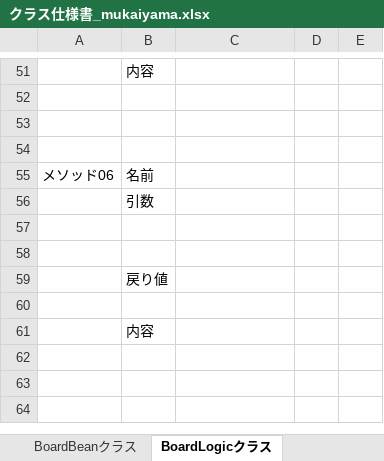
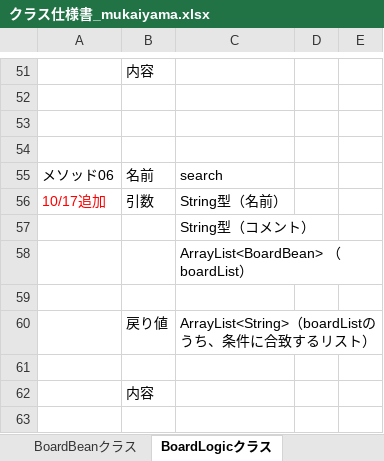
Before and after one commit to java201710/java, an Excel workbook: 資料_20171013_掲示板（Applicationスコープ版）/クラス仕様書_mukaiyama.xlsx, sheet BoardLogicクラス, drawn as a sheet; only a part is shown, gaps mark what is left out; the shorter side is filled out with more unchanged rows; values as stored, in another font and other column widths than the file's, no borders; removed rows and columns are numbered as before the commit, all else as after; the diff names each change by its address in the sheet, - before the commit and + after, or states it on an @@ line.

Commit message:
commit

```diff
--- a/資料_20171013_掲示板（Applicationスコープ版）/クラス仕様書_mukaiyama.xlsx (sheet BoardLogicクラス)
+++ b/資料_20171013_掲示板（Applicationスコープ版）/クラス仕様書_mukaiyama.xlsx (sheet BoardLogicクラス)
-C55: (empty)
+C55: search
-row 56:  | 引数
+row 56: 10/17追加 | 引数 | String型（名前）
+row 57:  |  | String型（コメント）
+row 58:  |  | ArrayList<BoardBean> （boardList）
-row 60: (empty)
+row 60:  | 戻り値 | ArrayList<String>（boardListのうち、条件に合致するリスト）
-row 59:  | 戻り値
```
